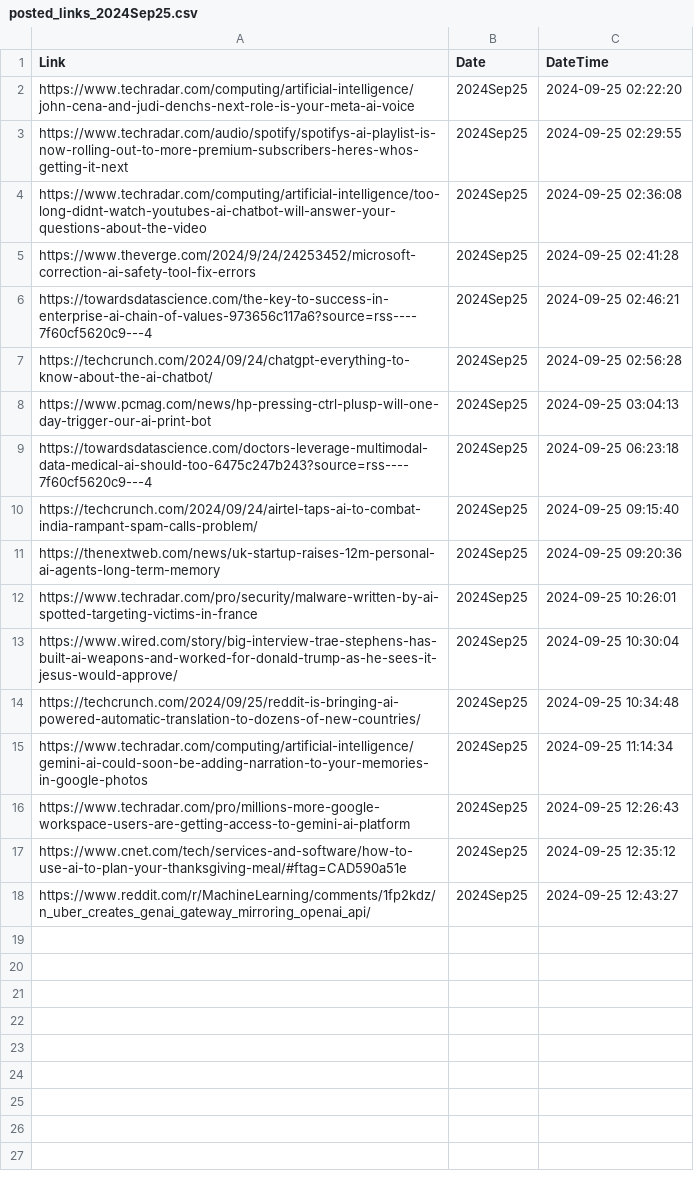
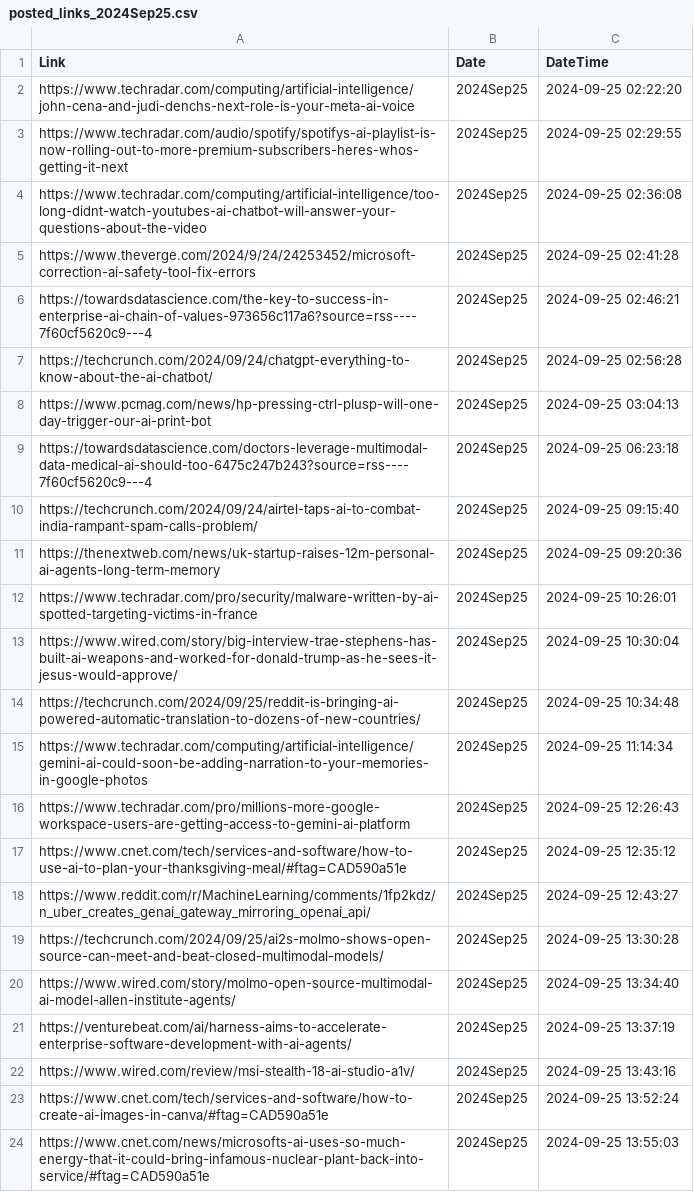
Before and after one commit to prblsing/TechInsightX, a CSV file: etc/ops/posted_links_2024Sep25.csv, drawn as a sheet; the diff names each change by its address in the sheet, - before the commit and + after, or states it on an @@ line.

```diff
--- a/etc/ops/posted_links_2024Sep25.csv
+++ b/etc/ops/posted_links_2024Sep25.csv
+row 19: https://techcrunch.com/2024/09/25/ai2s-molmo-shows-open-source-can-meet-and-beat-closed-multimodal-models/ | 2024Sep25 | 2024-09-25 13:30:28
+row 20: https://www.wired.com/story/molmo-open-source-multimodal-ai-model-allen-institute-agents/ | 2024Sep25 | 2024-09-25 13:34:40
+row 21: https://venturebeat.com/ai/harness-aims-to-accelerate-enterprise-software-development-with-ai-agents/ | 2024Sep25 | 2024-09-25 13:37:19
+row 22: https://www.wired.com/review/msi-stealth-18-ai-studio-a1v/ | 2024Sep25 | 2024-09-25 13:43:16
+row 23: https://www.cnet.com/tech/services-and-software/how-to-create-ai-images-in-canva/#ftag=CAD590a51e | 2024Sep25 | 2024-09-25 13:52:24
+row 24: https://www.cnet.com/news/microsofts-ai-uses-so-much-energy-that-it-could-bring-infamous-nuclear-plant-back-into-service/#ftag=CAD590a51e | 2024Sep25 | 2024-09-25 13:55:03
```
Also changed, not shown: 1 other file.
